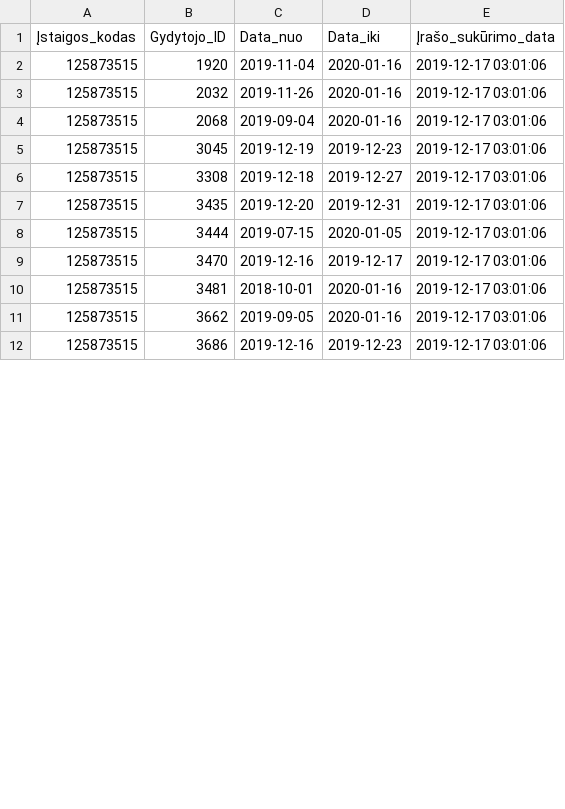
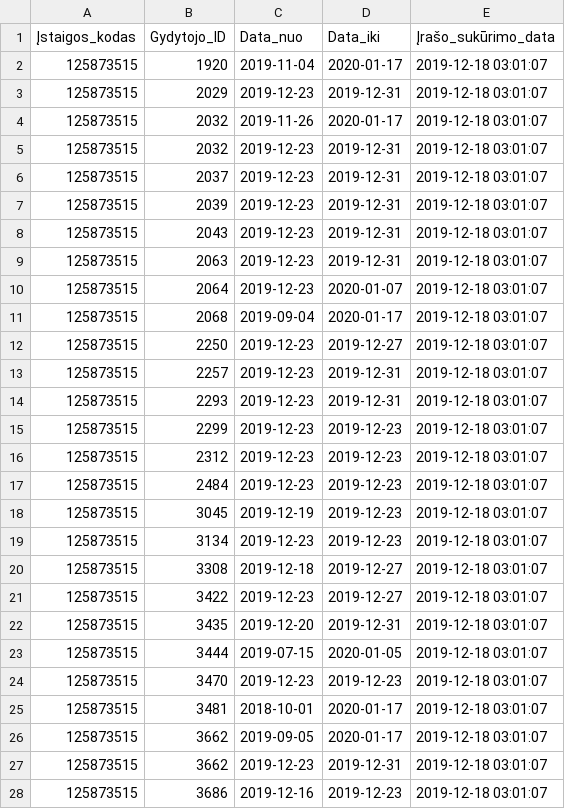
Before and after one commit to vilnius/centro-poliklinika, a CSV file: data/Centro_poliklinika/Registracija/125873515_doctors_excluded.csv, drawn as a sheet; only a part is shown; the diff covers the shown part only.

Commit message:
Centro poliklinika automatic update

```diff
--- a/data/Centro_poliklinika/Registracija/125873515_doctors_excluded.csv
+++ b/data/Centro_poliklinika/Registracija/125873515_doctors_excluded.csv
@@ -1,12 +1,28 @@
 Įstaigos_kodas;Gydytojo_ID;Data_nuo;Data_iki;Įrašo_sukūrimo_data
-125873515;1920;2019-11-04;2020-01-16;2019-12-17 03:01:06
-125873515;2032;2019-11-26;2020-01-16;2019-12-17 03:01:06
-125873515;2068;2019-09-04;2020-01-16;2019-12-17 03:01:06
-125873515;3045;2019-12-19;2019-12-23;2019-12-17 03:01:06
-125873515;3308;2019-12-18;2019-12-27;2019-12-17 03:01:06
-125873515;3435;2019-12-20;2019-12-31;2019-12-17 03:01:06
-125873515;3444;2019-07-15;2020-01-05;2019-12-17 03:01:06
-125873515;3470;2019-12-16;2019-12-17;2019-12-17 03:01:06
-125873515;3481;2018-10-01;2020-01-16;2019-12-17 03:01:06
-125873515;3662;2019-09-05;2020-01-16;2019-12-17 03:01:06
-125873515;3686;2019-12-16;2019-12-23;2019-12-17 03:01:06
+125873515;1920;2019-11-04;2020-01-17;2019-12-18 03:01:07
+125873515;2029;2019-12-23;2019-12-31;2019-12-18 03:01:07
+125873515;2032;2019-11-26;2020-01-17;2019-12-18 03:01:07
+125873515;2032;2019-12-23;2019-12-31;2019-12-18 03:01:07
+125873515;2037;2019-12-23;2019-12-31;2019-12-18 03:01:07
+125873515;2039;2019-12-23;2019-12-31;2019-12-18 03:01:07
+125873515;2043;2019-12-23;2019-12-31;2019-12-18 03:01:07
+125873515;2063;2019-12-23;2019-12-31;2019-12-18 03:01:07
+125873515;2064;2019-12-23;2020-01-07;2019-12-18 03:01:07
+125873515;2068;2019-09-04;2020-01-17;2019-12-18 03:01:07
+125873515;2250;2019-12-23;2019-12-27;2019-12-18 03:01:07
+125873515;2257;2019-12-23;2019-12-31;2019-12-18 03:01:07
+125873515;2293;2019-12-23;2019-12-31;2019-12-18 03:01:07
+125873515;2299;2019-12-23;2019-12-23;2019-12-18 03:01:07
+125873515;2312;2019-12-23;2019-12-23;2019-12-18 03:01:07
+125873515;2484;2019-12-23;2019-12-23;2019-12-18 03:01:07
+125873515;3045;2019-12-19;2019-12-23;2019-12-18 03:01:07
+125873515;3134;2019-12-23;2019-12-23;2019-12-18 03:01:07
+125873515;3308;2019-12-18;2019-12-27;2019-12-18 03:01:07
+125873515;3422;2019-12-23;2019-12-27;2019-12-18 03:01:07
+125873515;3435;2019-12-20;2019-12-31;2019-12-18 03:01:07
+125873515;3444;2019-07-15;2020-01-05;2019-12-18 03:01:07
+125873515;3470;2019-12-23;2019-12-23;2019-12-18 03:01:07
+125873515;3481;2018-10-01;2020-01-17;2019-12-18 03:01:07
+125873515;3662;2019-09-05;2020-01-17;2019-12-18 03:01:07
+125873515;3662;2019-12-23;2019-12-31;2019-12-18 03:01:07
+125873515;3686;2019-12-16;2019-12-23;2019-12-18 03:01:07
```
Also changed, not shown: 4 added rows and 3 edited cells elsewhere in this file, data/Centro_poliklinika/Registracija/125873515_family_doctors_list.csv, 1 other file.
